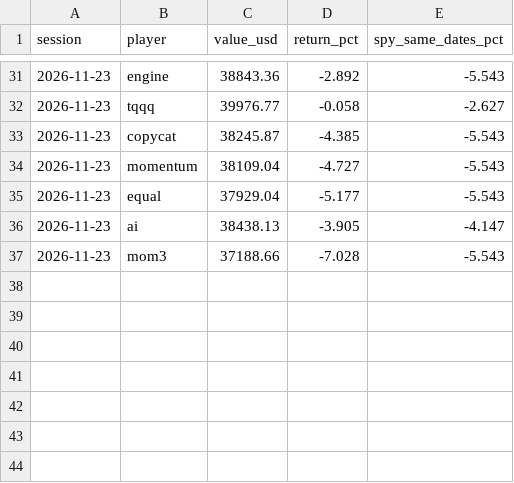
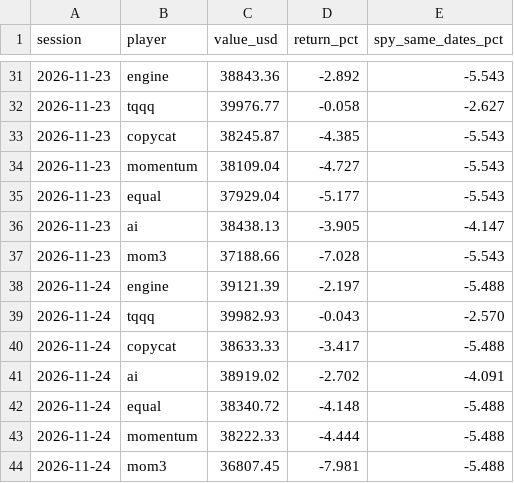
Before and after one commit to Tuvshee555/ai-trader, a CSV file: trader/engine/tournament.csv, drawn as a sheet; only a part is shown, gaps mark what is left out.

```diff
--- a/trader/engine/tournament.csv
+++ b/trader/engine/tournament.csv
@@ -37 +37,8 @@ session,player,value_usd,return_pct,spy_same_dates_pct
 2026-11-23,mom3,37188.66,-7.028,-5.543
+2026-11-24,engine,39121.39,-2.197,-5.488
+2026-11-24,tqqq,39982.93,-0.043,-2.570
+2026-11-24,copycat,38633.33,-3.417,-5.488
+2026-11-24,ai,38919.02,-2.702,-4.091
+2026-11-24,equal,38340.72,-4.148,-5.488
+2026-11-24,momentum,38222.33,-4.444,-5.488
+2026-11-24,mom3,36807.45,-7.981,-5.488
```
Also changed, not shown: trader/engine/history.csv, 3 other files.
